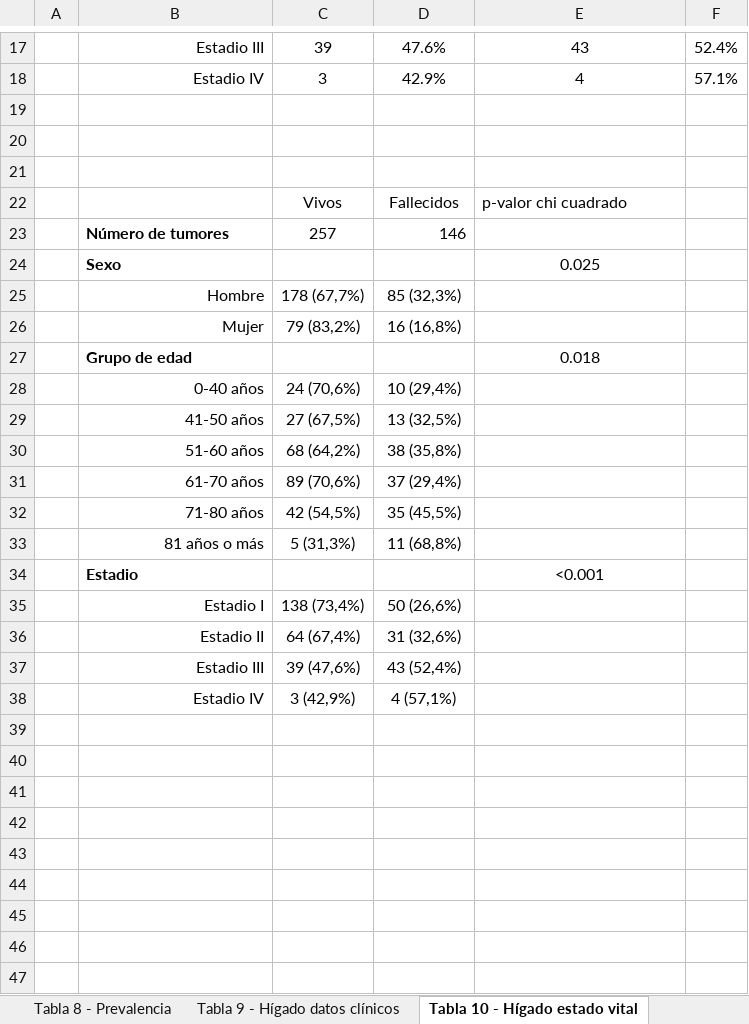
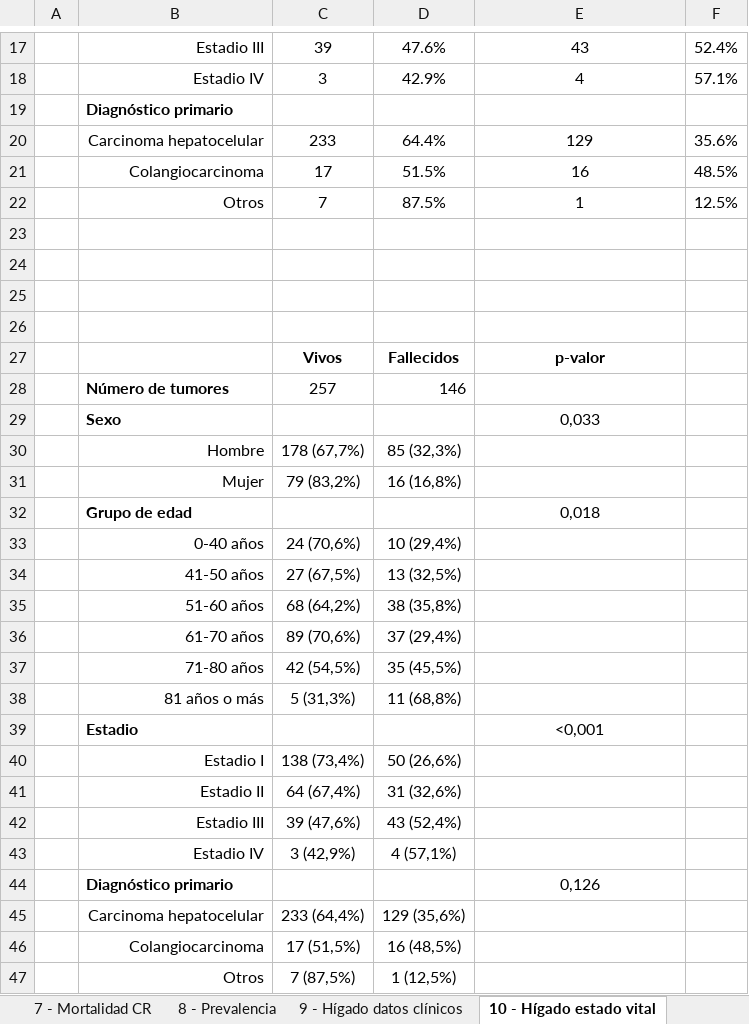
Before and after one commit to danielredondo/TFM-Ciencia-de-Datos, an Excel workbook: documento/tablas/tablas_tfm.xlsx, sheet 10 - Hígado estado vital, drawn as a sheet; only a part is shown, gaps mark what is left out; values as stored, in another font and other column widths than the file's, no borders; addresses are those after the commit; the diff names each change by its address in the sheet, - before the commit and + after, or states it on an @@ line.

```diff
--- a/documento/tablas/tablas_tfm.xlsx (sheet 10 - Hígado estado vital)
+++ b/documento/tablas/tablas_tfm.xlsx (sheet 10 - Hígado estado vital)
-sheet tab: Tabla 8 - Prevalencia
+sheet tab: 8 - Prevalencia
-sheet tab: Tabla 9 - Hígado datos clínicos
+sheet tab: 9 - Hígado datos clínicos
-sheet tab: Tabla 10 - Hígado estado vital
+sheet tab: 10 - Hígado estado vital
+row 19:  | Diagnóstico primario
+row 20:  | Carcinoma hepatocelular | 233 | 64.4% | 129 | 35.6%
+row 21:  | Colangiocarcinoma | 17 | 51.5% | 16 | 48.5%
+row 22:  | Otros | 7 | 87.5% | 1 | 12.5%
+row 26: (empty)
-C27:E27 bold: off
+C27:E27 bold: on
-E27: p-valor chi cuadrado
+E27: p-valor
-E27 alignment: left
+E27 alignment: center
-E29: 0.025
+E29: 0,033
-E32: 0.018
+E32: 0,018
-E39: <0.001
+E39: <0,001
+row 44:  | Diagnóstico primario |  |  | 0,126
+row 45:  | Carcinoma hepatocelular | 233 (64,4%) | 129 (35,6%)
+row 46:  | Colangiocarcinoma | 17 (51,5%) | 16 (48,5%)
+row 47:  | Otros | 7 (87,5%) | 1 (12,5%)
```
Also changed, not shown: sheet 9 - Hígado datos clínicos, other sheet tabs, formulas that keep their value, 4 other files.
